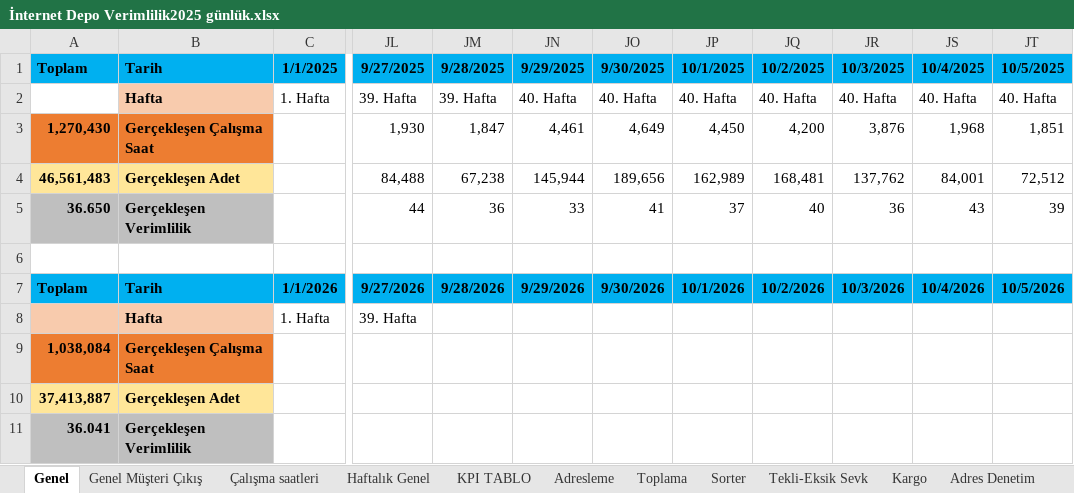
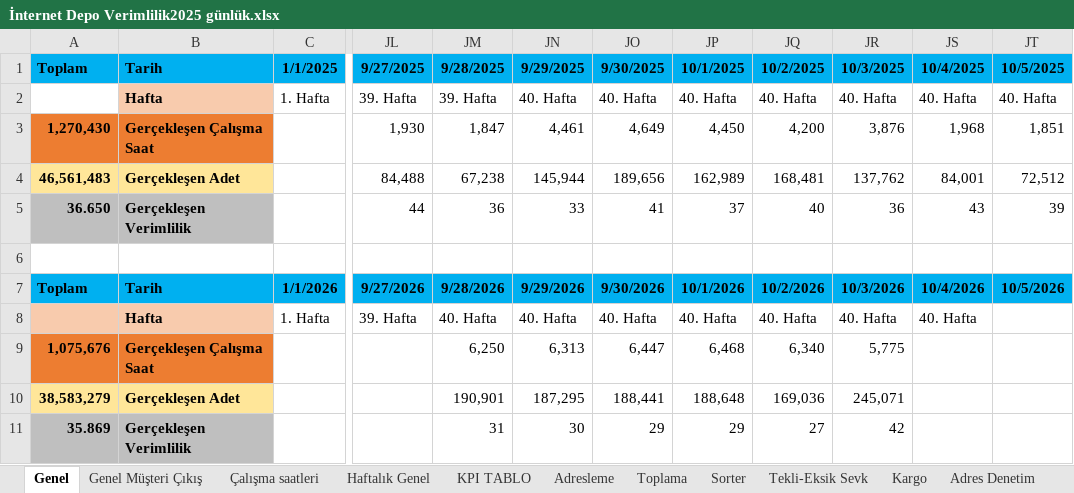
Before and after one commit to omer44-Coder/Dashboard, an Excel workbook: İnternet Depo Verimlilik2025 günlük.xlsx, sheet Genel, drawn as a sheet; only a part is shown, gaps mark what is left out; values as stored, in another font and other column widths than the file's, no borders; the diff names each change by its address in the sheet, - before the commit and + after, or states it on an @@ line.

```diff
--- a/İnternet Depo Verimlilik2025 günlük.xlsx (sheet Genel)
+++ b/İnternet Depo Verimlilik2025 günlük.xlsx (sheet Genel)
-JM8 (9/28/2025): (empty)
+JM8 (9/28/2025): 40. Hafta
-JN8 (9/29/2025): (empty)
+JN8 (9/29/2025): 40. Hafta
-JO8 (9/30/2025): (empty)
+JO8 (9/30/2025): 40. Hafta
-JP8 (10/1/2025): (empty)
+JP8 (10/1/2025): 40. Hafta
-JQ8 (10/2/2025): (empty)
+JQ8 (10/2/2025): 40. Hafta
-JR8 (10/3/2025): (empty)
+JR8 (10/3/2025): 40. Hafta
-JS8 (10/4/2025): (empty)
+JS8 (10/4/2025): 40. Hafta
-A9 (Toplam): 1,038,084
+A9 (Toplam): 1,075,676
-JM9 (9/28/2025): (empty)
+JM9 (9/28/2025): 6,250
-JN9 (9/29/2025): (empty)
+JN9 (9/29/2025): 6,313
-JO9 (9/30/2025): (empty)
+JO9 (9/30/2025): 6,447
-JP9 (10/1/2025): (empty)
+JP9 (10/1/2025): 6,468
-JQ9 (10/2/2025): (empty)
+JQ9 (10/2/2025): 6,340
-JR9 (10/3/2025): (empty)
+JR9 (10/3/2025): 5,775
-A10 (Toplam): 37,413,887
+A10 (Toplam): 38,583,279
-JM10 (9/28/2025): (empty)
+JM10 (9/28/2025): 190,901
-JN10 (9/29/2025): (empty)
+JN10 (9/29/2025): 187,295
-JO10 (9/30/2025): (empty)
+JO10 (9/30/2025): 188,441
-JP10 (10/1/2025): (empty)
+JP10 (10/1/2025): 188,648
-JQ10 (10/2/2025): (empty)
+JQ10 (10/2/2025): 169,036
-JR10 (10/3/2025): (empty)
+JR10 (10/3/2025): 245,071
-A11 (Toplam): 36.041
+A11 (Toplam): 35.869
-JM11 (9/28/2025): (empty)
+JM11 (9/28/2025): 31
-JN11 (9/29/2025): (empty)
+JN11 (9/29/2025): 30
-JO11 (9/30/2025): (empty)
+JO11 (9/30/2025): 29
-JP11 (10/1/2025): (empty)
+JP11 (10/1/2025): 29
-JQ11 (10/2/2025): (empty)
+JQ11 (10/2/2025): 27
-JR11 (10/3/2025): (empty)
+JR11 (10/3/2025): 42
```
Also changed, not shown: sheet Çalışma saatleri, sheet Personel Listesi, sheet KPI TABLO, sheet Adresleme, sheet Adres Denetim, sheet İade Kabul, 6 more sheets, formulas that keep their value, charts or pictures.
